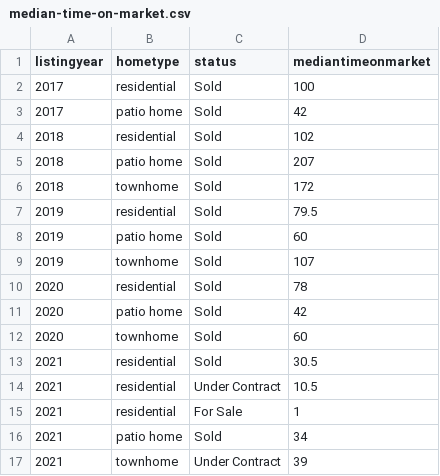
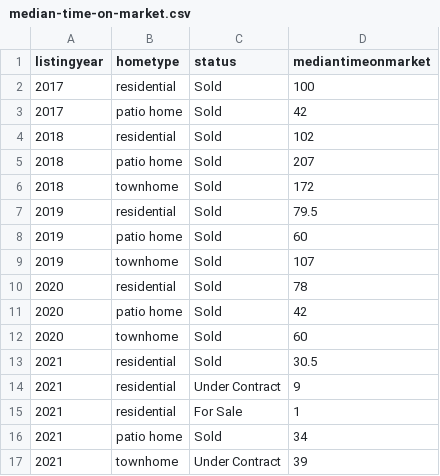
Before and after one commit to robhanssen/glenlake-homesales-old, a CSV file: data/median-time-on-market.csv, drawn as a sheet.

```diff
--- a/data/median-time-on-market.csv
+++ b/data/median-time-on-market.csv
@@ -13,3 +13,3 @@ listingyear,hometype,status,mediantimeonmarket
 2021,residential,Sold,30.5
-2021,residential,Under Contract,10.5
+2021,residential,Under Contract,9
 2021,residential,For Sale,1
```
Also changed, not shown: data/homesales_processeddata.csv, data/listing-overview-by-year.csv, 15 other files.
